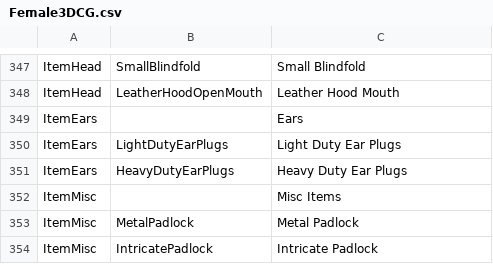
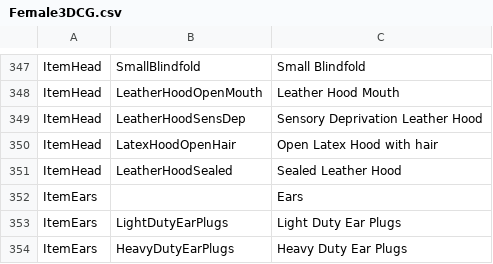
Before and after one commit to FeuertinKira/Bondage-College, a CSV file: BondageClub/Assets/Female3DCG/Female3DCG.csv, drawn as a sheet; only a part is shown, gaps mark what is left out; the shorter side is filled out with more unchanged rows.

Commit message:
Hood Expansion and Overhaul
-added new hoods
-"nerfed" deafen effect on old hoods
-realigned all "ItemHead" images

```diff
--- a/BondageClub/Assets/Female3DCG/Female3DCG.csv
+++ b/BondageClub/Assets/Female3DCG/Female3DCG.csv
@@ -348,2 +348,5 @@ ItemHead,SmallBlindfold,Small Blindfold
 ItemHead,LeatherHoodOpenMouth,Leather Hood Mouth
+ItemHead,LeatherHoodSensDep,Sensory Deprivation Leather Hood
+ItemHead,LatexHoodOpenHair,Open Latex Hood with hair
+ItemHead,LeatherHoodSealed,Sealed Leather Hood
 ItemEars,,Ears
```
Also changed, not shown: 24 other files.
